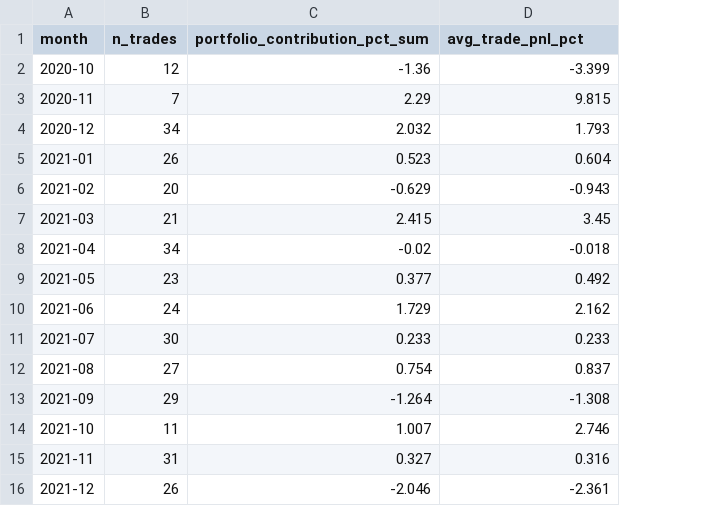
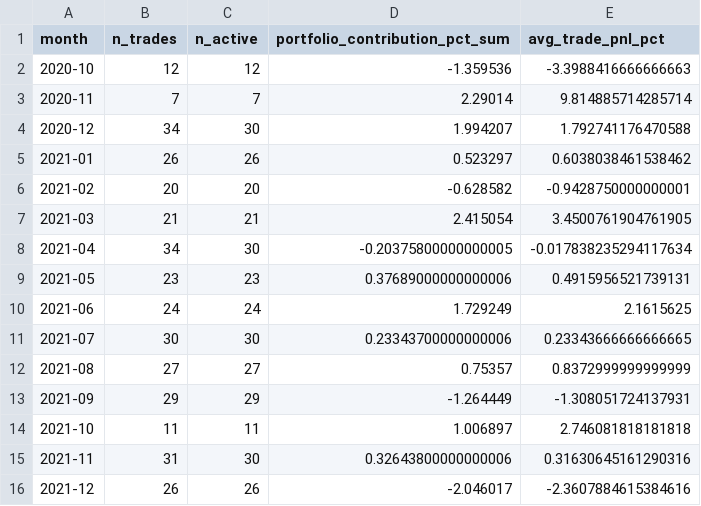
Before and after one commit to marcinzieba4-bot/SellVol_SingleEQ, a CSV file: verification/monthly_pnl_approx.csv, drawn as a sheet; only a part is shown; addresses are those after the commit; the diff covers the shown part only; the diff names each change by its address in the sheet, - before the commit and + after, or states it on an @@ line.

```diff
--- a/verification/monthly_pnl_approx.csv
+++ b/verification/monthly_pnl_approx.csv
+column C (n_active), rows 2-16: 12 | 7 | 30 | 26 | 20 | 21 | 30 | 23 | 24 | 30 | 27 | 29 | 11 | 30 | 26
-D2 (portfolio_contribution_pct_sum): -1.36
+D2 (portfolio_contribution_pct_sum): -1.359536
-E2 (avg_trade_pnl_pct): -3.399
+E2 (avg_trade_pnl_pct): -3.3988416666666663
-D3 (portfolio_contribution_pct_sum): 2.29
+D3 (portfolio_contribution_pct_sum): 2.29014
-E3 (avg_trade_pnl_pct): 9.815
+E3 (avg_trade_pnl_pct): 9.814885714285714
-D4 (portfolio_contribution_pct_sum): 2.032
+D4 (portfolio_contribution_pct_sum): 1.994207
-E4 (avg_trade_pnl_pct): 1.793
+E4 (avg_trade_pnl_pct): 1.792741176470588
-D5 (portfolio_contribution_pct_sum): 0.523
+D5 (portfolio_contribution_pct_sum): 0.523297
-E5 (avg_trade_pnl_pct): 0.604
+E5 (avg_trade_pnl_pct): 0.6038038461538462
-D6 (portfolio_contribution_pct_sum): -0.629
+D6 (portfolio_contribution_pct_sum): -0.628582
-E6 (avg_trade_pnl_pct): -0.943
+E6 (avg_trade_pnl_pct): -0.9428750000000001
-D7 (portfolio_contribution_pct_sum): 2.415
+D7 (portfolio_contribution_pct_sum): 2.415054
-E7 (avg_trade_pnl_pct): 3.45
+E7 (avg_trade_pnl_pct): 3.4500761904761905
-D8 (portfolio_contribution_pct_sum): -0.02
+D8 (portfolio_contribution_pct_sum): -0.20375800000000005
-E8 (avg_trade_pnl_pct): -0.018
+E8 (avg_trade_pnl_pct): -0.017838235294117634
-D9 (portfolio_contribution_pct_sum): 0.377
+D9 (portfolio_contribution_pct_sum): 0.37689000000000006
-E9 (avg_trade_pnl_pct): 0.492
+E9 (avg_trade_pnl_pct): 0.4915956521739131
-D10 (portfolio_contribution_pct_sum): 1.729
+D10 (portfolio_contribution_pct_sum): 1.729249
-E10 (avg_trade_pnl_pct): 2.162
+E10 (avg_trade_pnl_pct): 2.1615625
-D11 (portfolio_contribution_pct_sum): 0.233
+D11 (portfolio_contribution_pct_sum): 0.23343700000000006
-E11 (avg_trade_pnl_pct): 0.233
+E11 (avg_trade_pnl_pct): 0.23343666666666665
-D12 (portfolio_contribution_pct_sum): 0.754
+D12 (portfolio_contribution_pct_sum): 0.75357
-E12 (avg_trade_pnl_pct): 0.837
+E12 (avg_trade_pnl_pct): 0.8372999999999999
-D13 (portfolio_contribution_pct_sum): -1.264
+D13 (portfolio_contribution_pct_sum): -1.264449
-E13 (avg_trade_pnl_pct): -1.308
+E13 (avg_trade_pnl_pct): -1.308051724137931
-D14 (portfolio_contribution_pct_sum): 1.007
+D14 (portfolio_contribution_pct_sum): 1.006897
-E14 (avg_trade_pnl_pct): 2.746
+E14 (avg_trade_pnl_pct): 2.746081818181818
-D15 (portfolio_contribution_pct_sum): 0.327
+D15 (portfolio_contribution_pct_sum): 0.32643800000000006
-E15 (avg_trade_pnl_pct): 0.316
+E15 (avg_trade_pnl_pct): 0.31630645161290316
-D16 (portfolio_contribution_pct_sum): -2.046
+D16 (portfolio_contribution_pct_sum): -2.046017
-E16 (avg_trade_pnl_pct): -2.361
+E16 (avg_trade_pnl_pct): -2.3607884615384616
```
Also changed, not shown: 96 edited cells elsewhere in this file, 11 other files.
